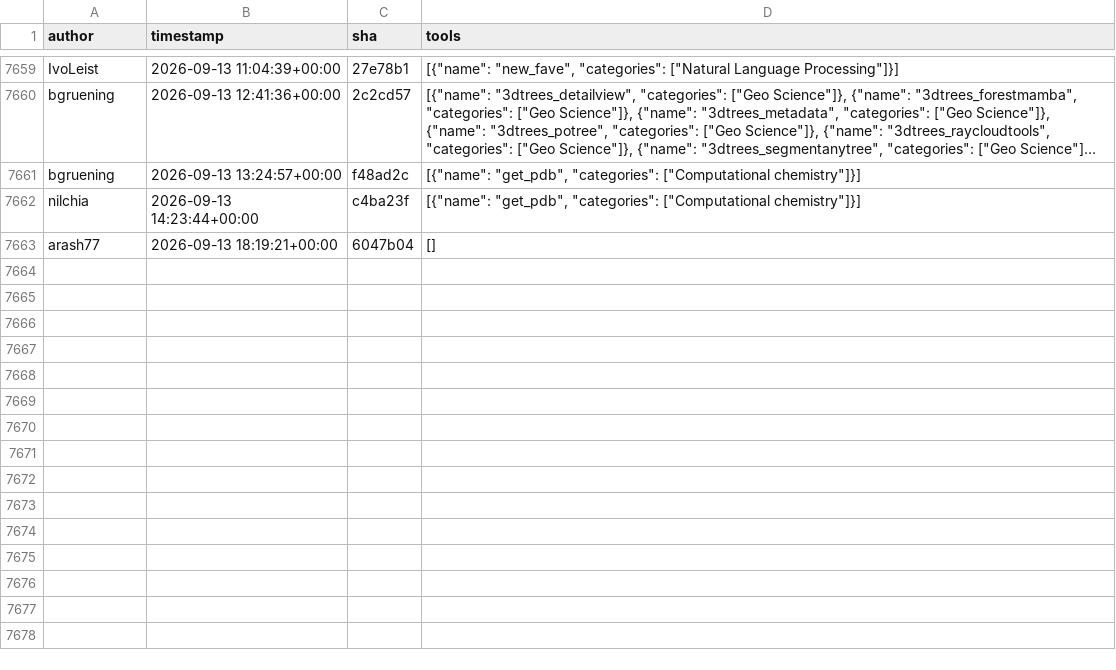
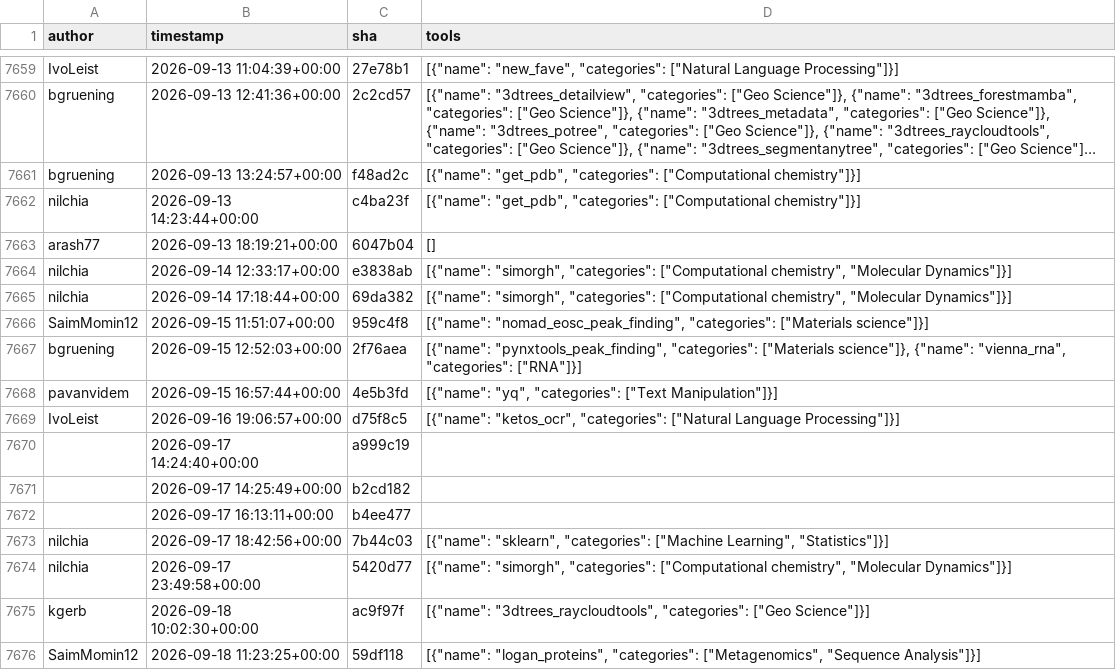
Before and after one commit to kostrykin/galaxy-community-activities, a CSV file: cache/repositories/bgruening/galaxytools.csv, drawn as a sheet; only a part is shown, gaps mark what is left out; long unchanged cells end in ….

```diff
--- a/cache/repositories/bgruening/galaxytools.csv
+++ b/cache/repositories/bgruening/galaxytools.csv
@@ -7663 +7663,14 @@
 "arash77","2026-09-13 18:19:21+00:00","6047b04","[]"
+"nilchia","2026-09-14 12:33:17+00:00","e3838ab","[{""name"": ""simorgh"", ""categories"": [""Computational chemistry"", ""Molecular Dynamics""]}]"
+"nilchia","2026-09-14 17:18:44+00:00","69da382","[{""name"": ""simorgh"", ""categories"": [""Computational chemistry"", ""Molecular Dynamics""]}]"
+"SaimMomin12","2026-09-15 11:51:07+00:00","959c4f8","[{""name"": ""nomad_eosc_peak_finding"", ""categories"": [""Materials science""]}]"
+"bgruening","2026-09-15 12:52:03+00:00","2f76aea","[{""name"": ""pynxtools_peak_finding"", ""categories"": [""Materials science""]}, {""name"": ""vienna_rna"", ""categories"": [""RNA""]}]"
+"pavanvidem","2026-09-15 16:57:44+00:00","4e5b3fd","[{""name"": ""yq"", ""categories"": [""Text Manipulation""]}]"
+"IvoLeist","2026-09-16 19:06:57+00:00","d75f8c5","[{""name"": ""ketos_ocr"", ""categories"": [""Natural Language Processing""]}]"
+"","2026-09-17 14:24:40+00:00","a999c19",""
+"","2026-09-17 14:25:49+00:00","b2cd182",""
+"","2026-09-17 16:13:11+00:00","b4ee477",""
+"nilchia","2026-09-17 18:42:56+00:00","7b44c03","[{""name"": ""sklearn"", ""categories"": [""Machine Learning"", ""Statistics""]}]"
+"nilchia","2026-09-17 23:49:58+00:00","5420d77","[{""name"": ""simorgh"", ""categories"": [""Computational chemistry"", ""Molecular Dynamics""]}]"
+"kgerb","2026-09-18 10:02:30+00:00","ac9f97f","[{""name"": ""3dtrees_raycloudtools"", ""categories"": [""Geo Science""]}]"
+"SaimMomin12","2026-09-18 11:23:25+00:00","59df118","[{""name"": ""logan_proteins"", ""categories"": [""Metagenomics"", ""Sequence Analysis""]}]"
```
Also changed, not shown: cache/avatars.csv, cache/repositories/deeptools/deepTools.csv, 10 other files.
